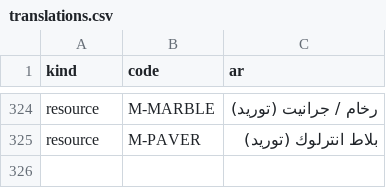
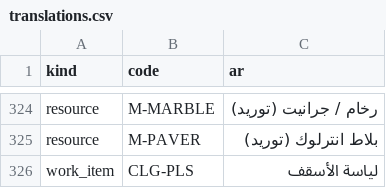
Before and after one commit to uzairbim/bim5d-estimator, a CSV file: data/translations.csv, drawn as a sheet; only a part is shown, gaps mark what is left out.

```diff
--- a/data/translations.csv
+++ b/data/translations.csv
@@ -325 +325,2 @@ resource,M-MARBLE,رخام / جرانيت (توريد)
 resource,M-PAVER,بلاط انترلوك (توريد)
+work_item,CLG-PLS,لياسة الأسقف
```
Also changed, not shown: data/norms.csv, data/prices/AE.csv, 8 other files.
